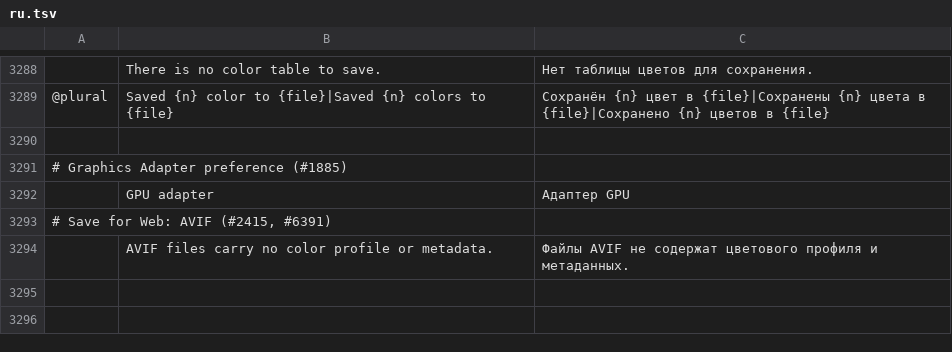
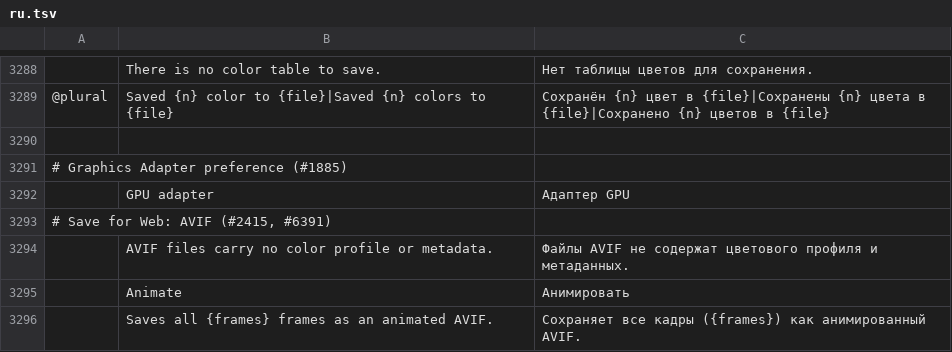
Before and after one commit to texjer/photocraft, a TSV file: crates/ui-egui/src/i18n/ru.tsv, drawn as a sheet; only a part is shown, gaps mark what is left out; the diff names each change by its address in the sheet, - before the commit and + after, or states it on an @@ line.

Commit message:
Save for Web: a frame animation or video timeline saves as an animated AVIF
With AVIF chosen and a document that has more than one frame, Save for Web writes every frame
into one animated AVIF (Animate, on by default; off saves the frame on screen):

- Frames come from the frame animation (each frame's own delay, its loop count) or else the
  video timeline (its rate, looping), resized and colour-converted once (`animation_frames`).
- `web::encode_avif_animated` runs the frames through one rav1e encoder (rav1e, already in the
  build through ravif, now a direct dependency), the alpha plane through a second when a frame
  is see-through, and lays out an `avis` file as libavif does: a colour track and an alpha
  track, the first frame as the still item, and the play count in the track duration with a
  repeating edit list (libavif reads it back as Infinite or N repeats). rav1e codes sequences
  only from 16 x 16, which smaller animations are told.
- The dialog plays a frame animation with each frame's delay and says how many frames it saves;
  the estimate and the export report `frames`. Slices still save the frame on screen.

Checked against avifdec and ffprobe as well as our own reader.

```diff
--- a/crates/ui-egui/src/i18n/ru.tsv
+++ b/crates/ui-egui/src/i18n/ru.tsv
+row 3295:  | Animate | Анимировать
+row 3296:  | Saves all {frames} frames as an animated AVIF. | Сохраняет все кадры ({frames}) как анимированный AVIF.
```
Also changed, not shown: crates/ui-egui/src/i18n/el.tsv, crates/ui-egui/src/i18n/ja.tsv, 27 other files.
